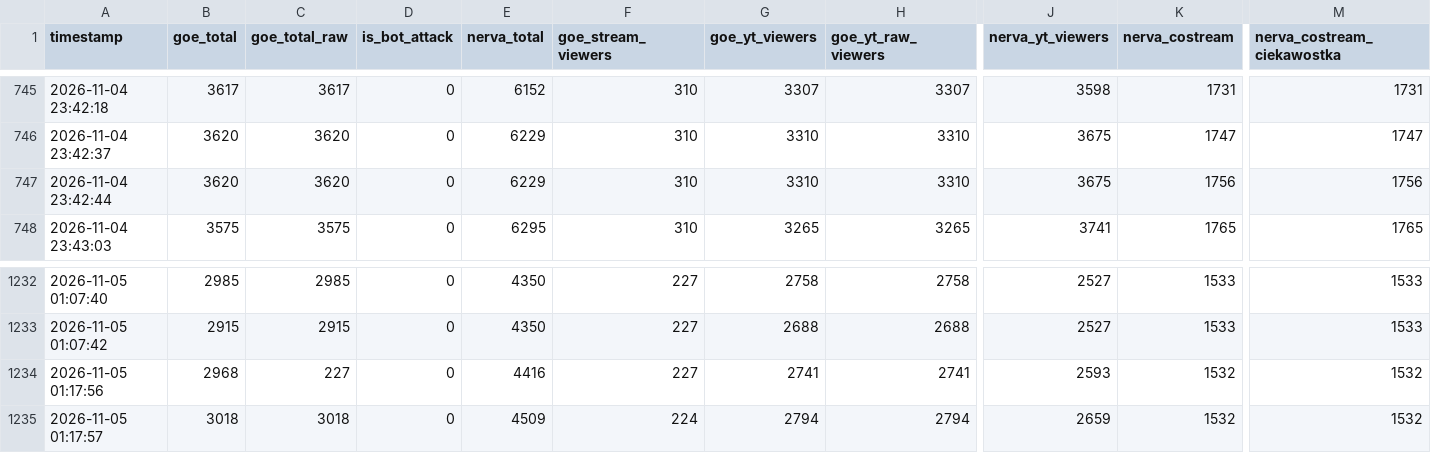
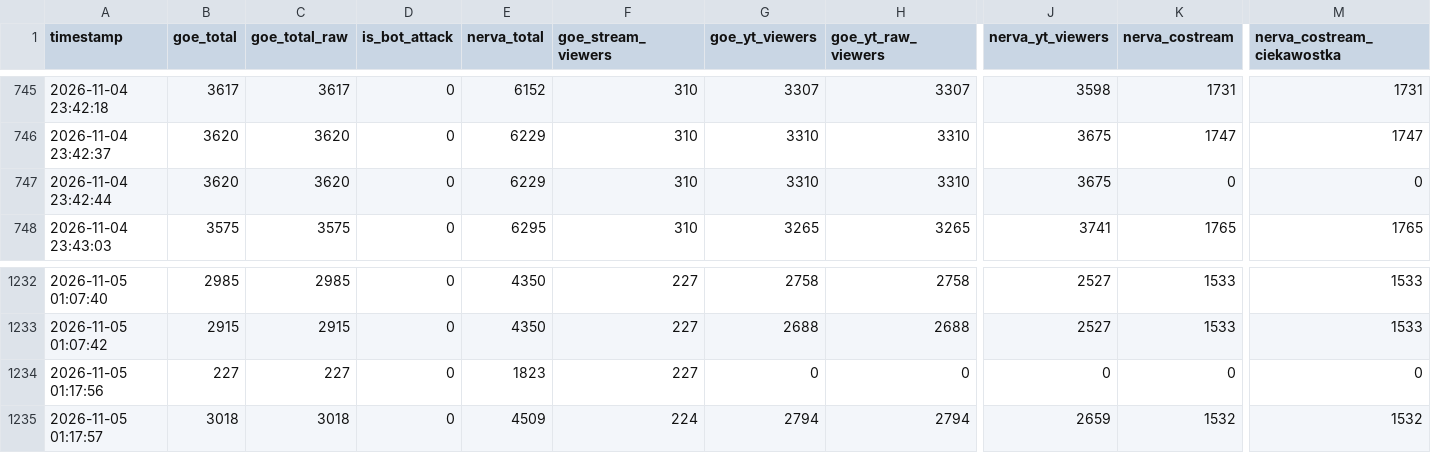
Before and after one commit to Maciejsonik/goe-bunkier, a CSV file: stream_data_day-2.csv, drawn as a sheet; only a part is shown, gaps mark what is left out; the diff names each change by its address in the sheet, - before the commit and + after, or states it on an @@ line.

```diff
--- a/stream_data_day-2.csv
+++ b/stream_data_day-2.csv
-K747 (nerva_costream): 1756
+K747 (nerva_costream): 0
-M747 (nerva_costream_ciekawostka): 1756
+M747 (nerva_costream_ciekawostka): 0
-B1234 (goe_total): 2968
+B1234 (goe_total): 227
-E1234 (nerva_total): 4416
+E1234 (nerva_total): 1823
-G1234 (goe_yt_viewers): 2741
+G1234 (goe_yt_viewers): 0
-H1234 (goe_yt_raw_viewers): 2741
+H1234 (goe_yt_raw_viewers): 0
-J1234 (nerva_yt_viewers): 2593
+J1234 (nerva_yt_viewers): 0
-K1234 (nerva_costream): 1532
+K1234 (nerva_costream): 0
-M1234 (nerva_costream_ciekawostka): 1532
+M1234 (nerva_costream_ciekawostka): 0
```
Also changed, not shown: 33 other files.
